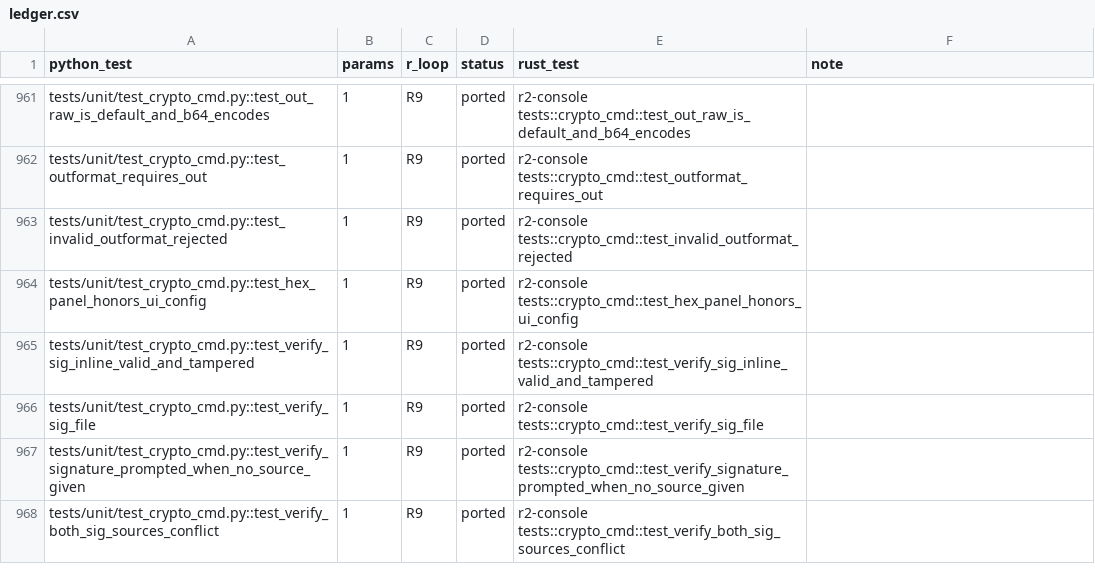
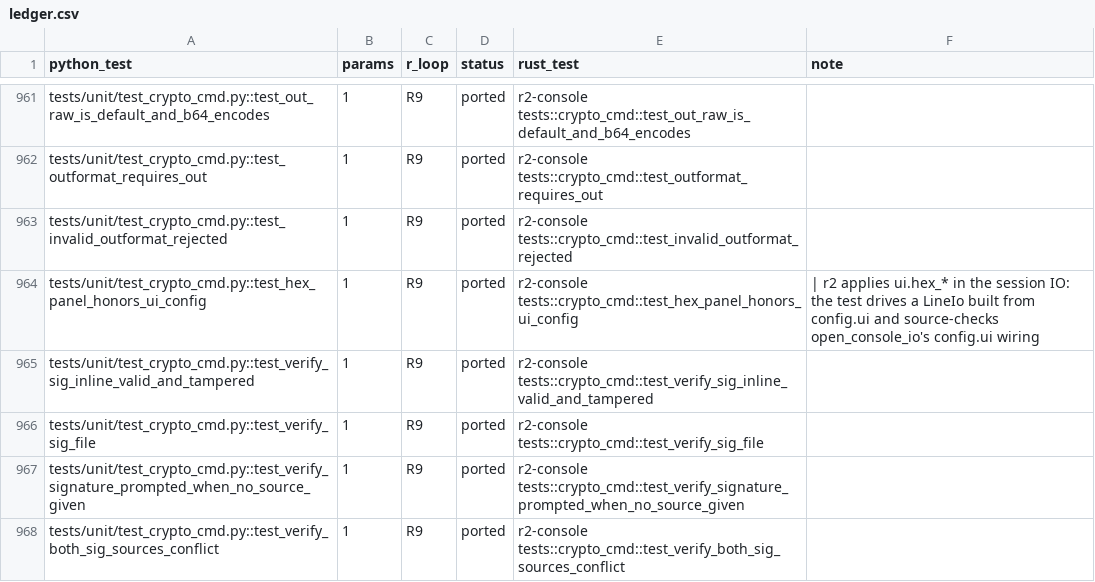
Before and after one commit to adipata/r2, a CSV file: parity/ledger.csv, drawn as a sheet; only a part is shown, gaps mark what is left out.

```diff
--- a/parity/ledger.csv
+++ b/parity/ledger.csv
@@ -963,3 +963,3 @@ tests/unit/test_crypto_cmd.py::test_outformat_requires_out,1,R9,ported,r2-consol
 tests/unit/test_crypto_cmd.py::test_invalid_outformat_rejected,1,R9,ported,r2-console tests::crypto_cmd::test_invalid_outformat_rejected,
-tests/unit/test_crypto_cmd.py::test_hex_panel_honors_ui_config,1,R9,ported,r2-console tests::crypto_cmd::test_hex_panel_honors_ui_config,
+tests/unit/test_crypto_cmd.py::test_hex_panel_honors_ui_config,1,R9,ported,r2-console tests::crypto_cmd::test_hex_panel_honors_ui_config, | r2 applies ui.hex_* in the session IO: the test drives a LineIo built from config.ui and source-checks open_console_io's config.ui wiring
 tests/unit/test_crypto_cmd.py::test_verify_sig_inline_valid_and_tampered,1,R9,ported,r2-console tests::crypto_cmd::test_verify_sig_inline_valid_and_tampered,
```
Also changed, not shown: 4 other files.
